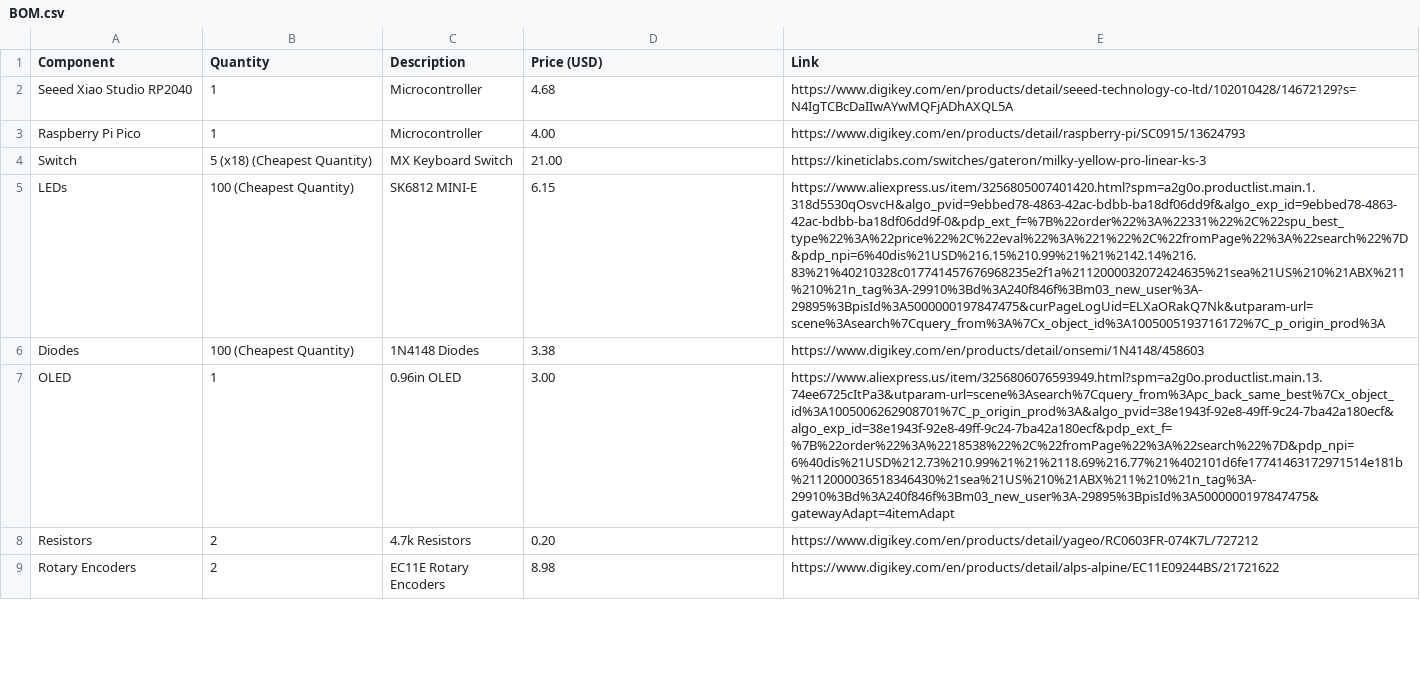
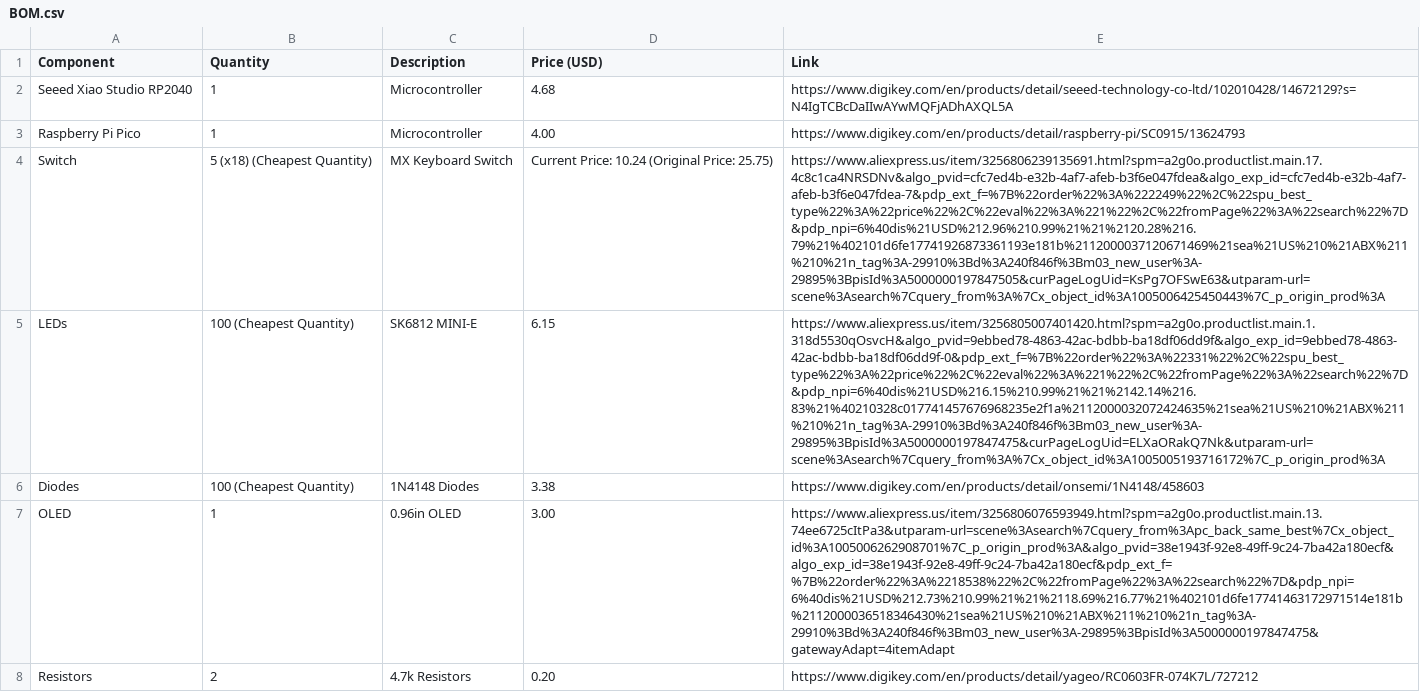
Before and after one commit to EasonYang7/CapyBoard, a CSV file: BOM.csv, drawn as a sheet; only a part is shown; the shorter side is filled out with more unchanged rows; the diff names each change by its address in the sheet, - before the commit and + after, or states it on an @@ line.

Commit message:
Update Switch price and link in BOM.csv
Updated the price and link for the MX Keyboard Switch.

```diff
--- a/BOM.csv
+++ b/BOM.csv
-D4 (Price (USD)): 21.00
+D4 (Price (USD)): Current Price: 10.24 (Original Price: 25.75)
-E4 (Link): https://kineticlabs.com/switches/gateron/milky-yellow-pro-linear-ks-3
+E4 (Link): https://www.aliexpress.us/item/3256806239135691.html?spm=a2g0o.productlist.main.17.4c8c1ca4NRSDNv&algo_pvid=cfc7ed4b-e32b-4af7-afeb-b3f6e047fdea&algo_exp_id=cfc7ed4b-e32b-4af7-afeb-b3f6e047fdea-7&pdp_ext_f=%7B%22order%22%3A%222249%22%2C%22spu_best_type%22%3A%22price%22%2C%22eval%22%3A%221%22%2C%22fromPage%22%3A%22search%22%7D&pdp_npi=6%40dis%21USD%212.96%210.99%21%21%2120.28%216.79%21%402101d6fe17741926873361193e181b%2112000037120671469%21sea%21US%210%21ABX%211%210%21n_tag%3A-29910%3Bd%3A240f846f%3Bm03_new_user%3A-29895%3BpisId%3A5000000197847505&curPageLogUid=KsPg7OFSwE63&utparam-url=scene%3Asearch%7Cquery_from%3A%7Cx_object_id%3A1005006425450443%7C_p_origin_prod%3A
```
